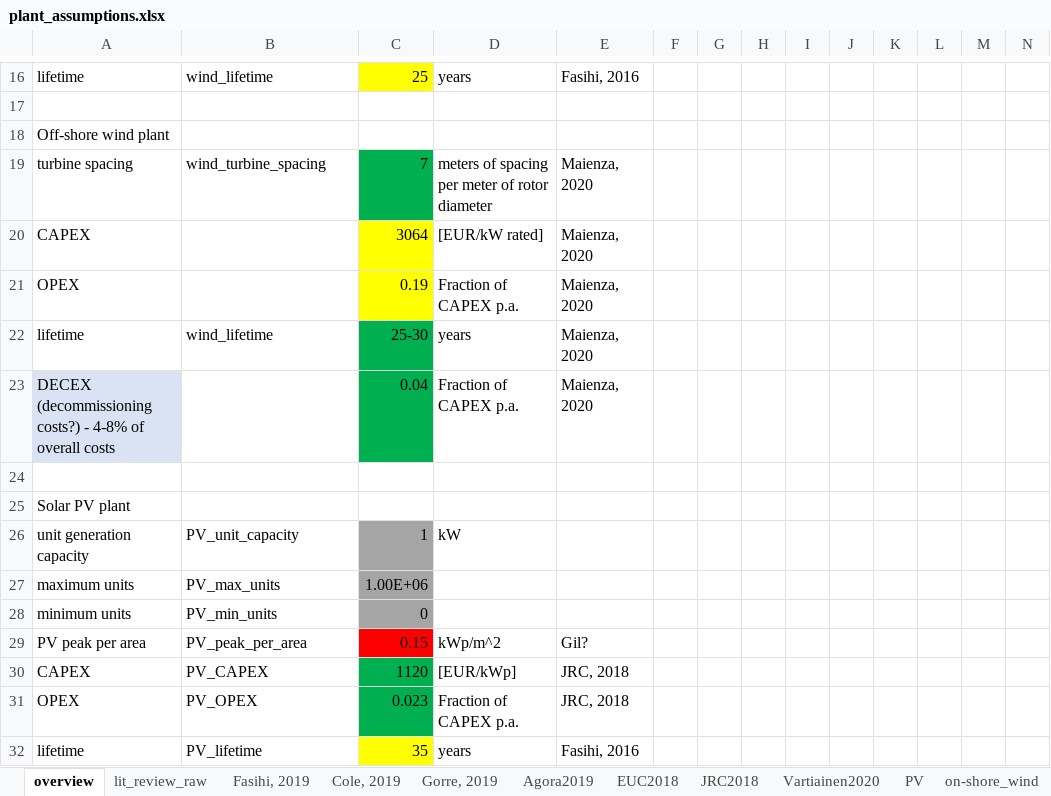
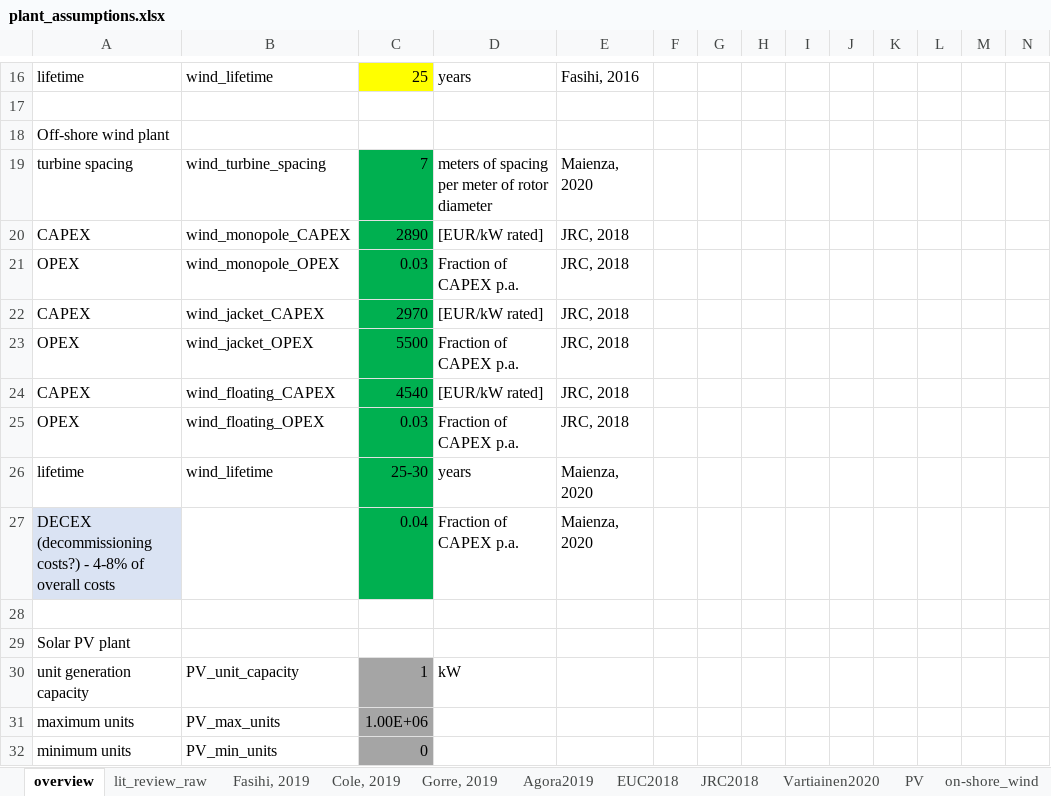
Before and after one commit to kwdseymour/EuroSAFs, an Excel workbook: data/plant_assumptions.xlsx, sheet overview, drawn as a sheet; only a part is shown, gaps mark what is left out; the shorter side is filled out with more unchanged rows; values as stored, in another font and other column widths than the file's, no borders; removed rows and columns are numbered as before the commit, all else as after; the diff names each change by its address in the sheet, - before the commit and + after, or states it on an @@ line.

Commit message:
Add offshore wind specs to plant_assumptions
Offshore CAPEX & OPEX values were added to the plant_assumptions.xslx spreadsheet according to the JRC2018 report.

```diff
--- a/data/plant_assumptions.xlsx (sheet overview)
+++ b/data/plant_assumptions.xlsx (sheet overview)
-row 20: CAPEX |  | 3064 | [EUR/kW rated] | Maienza, 2020
-row 21: OPEX |  | 0.19 | Fraction of CAPEX p.a. | Maienza, 2020
+row 20: CAPEX | wind_monopole_CAPEX | 2890 | [EUR/kW rated] | JRC, 2018
+row 21: OPEX | wind_monopole_OPEX | 0.03 | Fraction of CAPEX p.a. | JRC, 2018
+row 22: CAPEX | wind_jacket_CAPEX | 2970 | [EUR/kW rated] | JRC, 2018
+row 23: OPEX | wind_jacket_OPEX | 5500 | Fraction of CAPEX p.a. | JRC, 2018
+row 24: CAPEX | wind_floating_CAPEX | 4540 | [EUR/kW rated] | JRC, 2018
+row 25: OPEX | wind_floating_OPEX | 0.03 | Fraction of CAPEX p.a. | JRC, 2018
```
Also changed, not shown: sheet data, charts or pictures.
